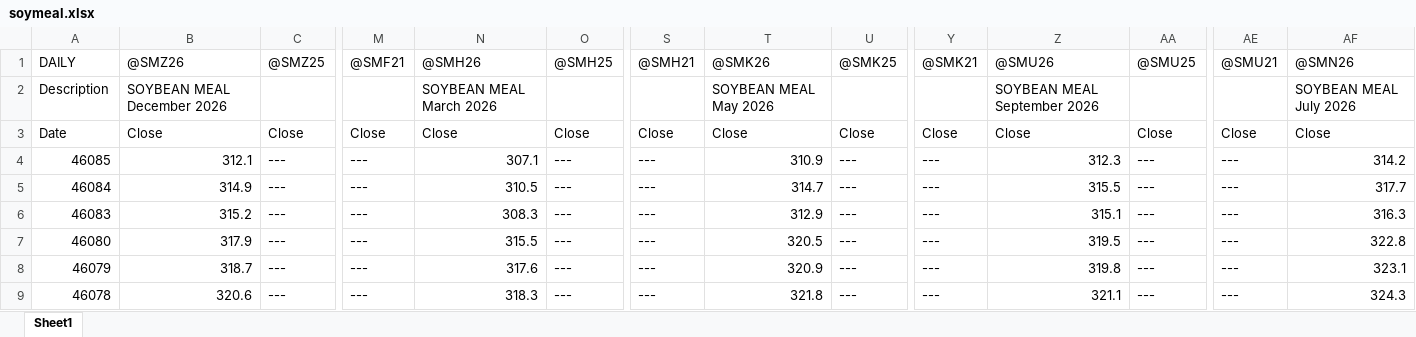
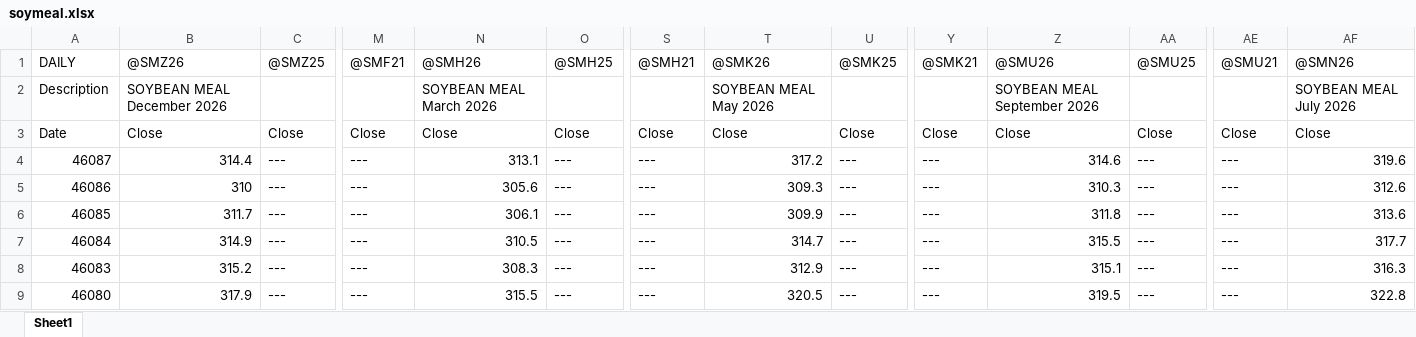
Before and after one commit to rbeaulieu03/spread-dashboard, an Excel workbook: data/prophetx/soymeal.xlsx, sheet Sheet1, drawn as a sheet; only a part is shown, gaps mark what is left out; the shorter side is filled out with more unchanged rows; values as stored, in another font and other column widths than the file's, no borders; addresses are those after the commit; rows hold the shown columns only; the diff names each change by its address in the sheet, - before the commit and + after, or states it on an @@ line.

Commit message:
Updated DTN ProphetX historicals to reflect WE 3/6

```diff
--- a/data/prophetx/soymeal.xlsx (sheet Sheet1)
+++ b/data/prophetx/soymeal.xlsx (sheet Sheet1)
+row 4: 46087 | 314.4 | --- | --- | 313.1 | --- | --- | 317.2 | --- | --- | 314.6 | --- | --- | 319.6
+row 5: 46086 | 310 | --- | --- | 305.6 | --- | --- | 309.3 | --- | --- | 310.3 | --- | --- | 312.6
-B6: 312.1
+B6: 311.7
-N6: 307.1
+N6: 306.1
-T6: 310.9
+T6: 309.9
-Z6: 312.3
+Z6: 311.8
-AF6: 314.2
+AF6: 313.6
```
Also changed, not shown: data/prophetx/cattle.xlsx, data/prophetx/corn.xlsx, 5 other files.
